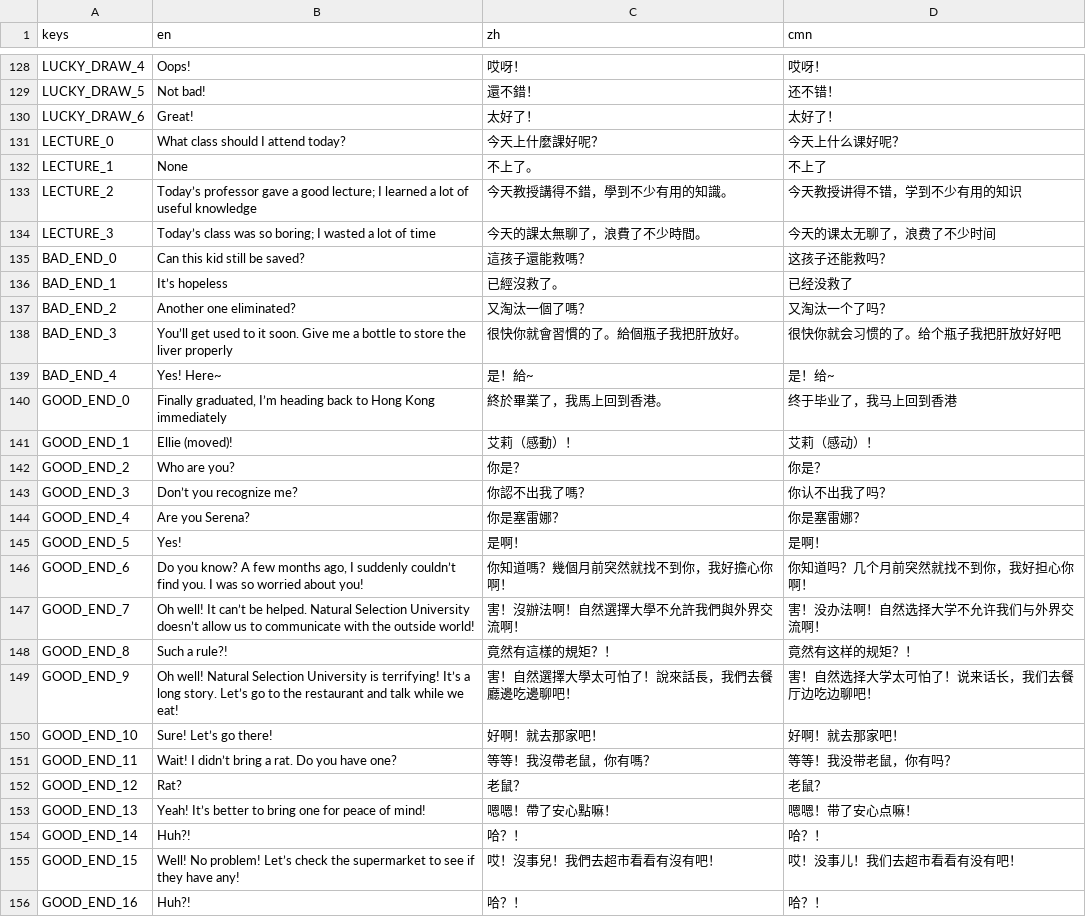
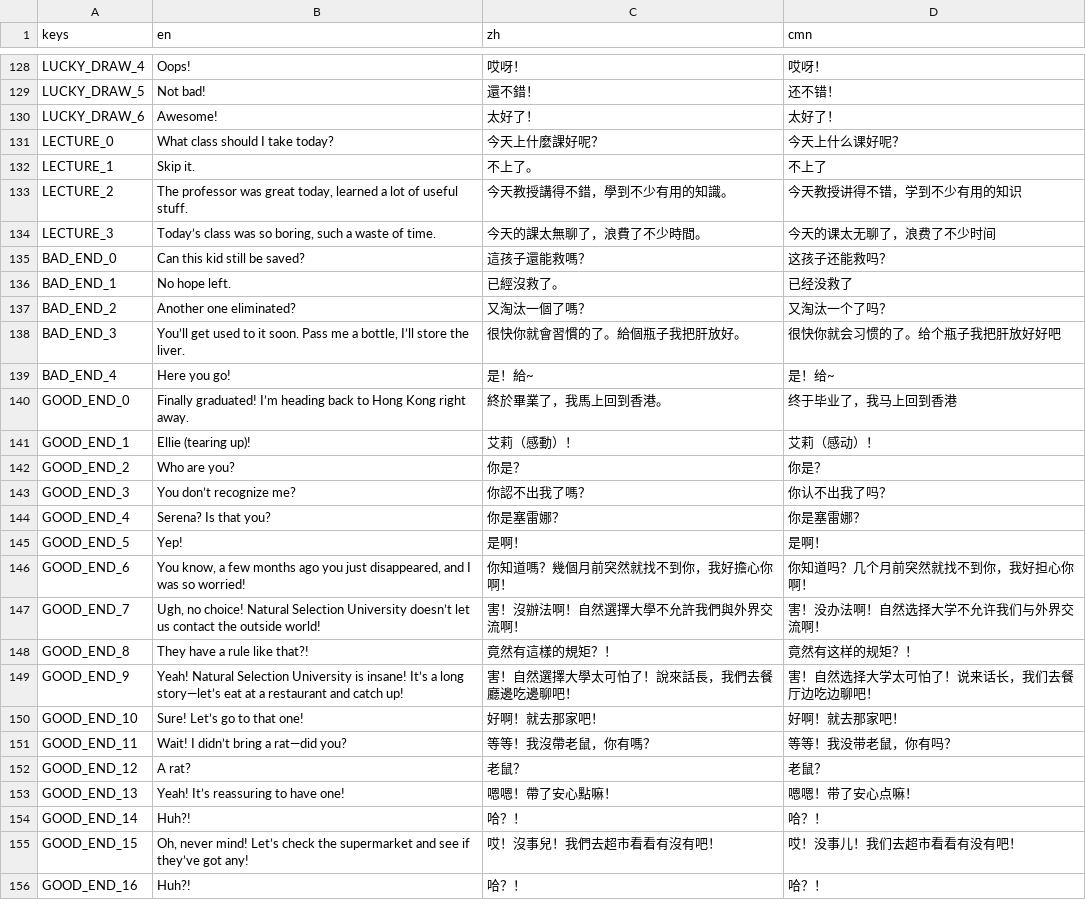
Before and after one commit to johnnycls/NaturalSelectionUniversity, a CSV file: assets/translations/translation.csv, drawn as a sheet; only a part is shown, gaps mark what is left out; the diff covers the shown part only.

```diff
--- a/assets/translations/translation.csv
+++ b/assets/translations/translation.csv
@@ -129,28 +129,28 @@ LUCKY_DRAW_4,Oops!,哎呀！,哎呀！
 LUCKY_DRAW_5,Not bad!,還不錯！,还不错！
-LUCKY_DRAW_6,Great!,太好了！,太好了！
-LECTURE_0,What class should I attend today?,今天上什麼課好呢？,今天上什么课好呢？
-LECTURE_1,None,不上了。,不上了
-LECTURE_2,Today’s professor gave a good lecture; I learned a lot of useful knowledge,今天教授講得不錯，學到不少有用的知識。,今天教授讲得不错，学到不少有用的知识
-LECTURE_3,Today’s class was so boring; I wasted a lot of time,今天的課太無聊了，浪費了不少時間。,今天的课太无聊了，浪费了不少时间
+LUCKY_DRAW_6,Awesome!,太好了！,太好了！
+LECTURE_0,What class should I take today?,今天上什麼課好呢？,今天上什么课好呢？
+LECTURE_1,Skip it.,不上了。,不上了
+LECTURE_2,"The professor was great today, learned a lot of useful stuff.",今天教授講得不錯，學到不少有用的知識。,今天教授讲得不错，学到不少有用的知识
+LECTURE_3,"Today’s class was so boring, such a waste of time.",今天的課太無聊了，浪費了不少時間。,今天的课太无聊了，浪费了不少时间
 BAD_END_0,Can this kid still be saved?,這孩子還能救嗎？,这孩子还能救吗？
-BAD_END_1,It’s hopeless,已經沒救了。,已经没救了
+BAD_END_1,No hope left.,已經沒救了。,已经没救了
 BAD_END_2,Another one eliminated?,又淘汰一個了嗎？,又淘汰一个了吗？
-BAD_END_3,You’ll get used to it soon. Give me a bottle to store the liver properly,很快你就會習慣的了。給個瓶子我把肝放好。,很快你就会习惯的了。给个瓶子我把肝放好好吧
-BAD_END_4,Yes! Here~,是！給~,是！给~
-GOOD_END_0,"Finally graduated, I’m heading back to Hong Kong immediately",終於畢業了，我馬上回到香港。,终于毕业了，我马上回到香港
-GOOD_END_1,Ellie (moved)!,艾莉（感動）！,艾莉（感动）！
+BAD_END_3,"You’ll get used to it soon. Pass me a bottle, I’ll store the liver.",很快你就會習慣的了。給個瓶子我把肝放好。,很快你就会习惯的了。给个瓶子我把肝放好好吧
+BAD_END_4,Here you go!,是！給~,是！给~
+GOOD_END_0,Finally graduated! I’m heading back to Hong Kong right away.,終於畢業了，我馬上回到香港。,终于毕业了，我马上回到香港
+GOOD_END_1,Ellie (tearing up)!,艾莉（感動）！,艾莉（感动）！
 GOOD_END_2,Who are you?,你是？,你是？
-GOOD_END_3,Don’t you recognize me?,你認不出我了嗎？,你认不出我了吗？
-GOOD_END_4,Are you Serena?,你是塞雷娜？,你是塞雷娜？
-GOOD_END_5,Yes!,是啊！,是啊！
-GOOD_END_6,"Do you know? A few months ago, I suddenly couldn’t find you. I was so worried about you!",你知道嗎？幾個月前突然就找不到你，我好擔心你啊！,你知道吗？几个月前突然就找不到你，我好担心你啊！
-GOOD_END_7,Oh well! It can’t be helped. Natural Selection University doesn’t allow us to communicate with the outside world!,害！沒辦法啊！自然選擇大學不允許我們與外界交流啊！,害！没办法啊！自然选择大学不允许我们与外界交流啊！
-GOOD_END_8,Such a rule?!,竟然有這樣的規矩？！,竟然有这样的规矩？！
-GOOD_END_9,Oh well! Natural Selection University is terrifying! It’s a long story. Let’s go to the restaurant and talk while we eat!,害！自然選擇大學太可怕了！說來話長，我們去餐廳邊吃邊聊吧！,害！自然选择大学太可怕了！说来话长，我们去餐厅边吃边聊吧！
-GOOD_END_10,Sure! Let’s go there!,好啊！就去那家吧！,好啊！就去那家吧！
-GOOD_END_11,Wait! I didn’t bring a rat. Do you have one?,等等！我沒帶老鼠，你有嗎？,等等！我没带老鼠，你有吗？
-GOOD_END_12,Rat?,老鼠？,老鼠？
-GOOD_END_13,Yeah! It’s better to bring one for peace of mind!,嗯嗯！帶了安心點嘛！,嗯嗯！带了安心点嘛！
+GOOD_END_3,You don’t recognize me?,你認不出我了嗎？,你认不出我了吗？
+GOOD_END_4,Serena? Is that you?,你是塞雷娜？,你是塞雷娜？
+GOOD_END_5,Yep!,是啊！,是啊！
+GOOD_END_6,"You know, a few months ago you just disappeared, and I was so worried!",你知道嗎？幾個月前突然就找不到你，我好擔心你啊！,你知道吗？几个月前突然就找不到你，我好担心你啊！
+GOOD_END_7,"Ugh, no choice! Natural Selection University doesn’t let us contact the outside world!",害！沒辦法啊！自然選擇大學不允許我們與外界交流啊！,害！没办法啊！自然选择大学不允许我们与外界交流啊！
+GOOD_END_8,They have a rule like that?!,竟然有這樣的規矩？！,竟然有这样的规矩？！
+GOOD_END_9,Yeah! Natural Selection University is insane! It’s a long story—let’s eat at a restaurant and catch up!,害！自然選擇大學太可怕了！說來話長，我們去餐廳邊吃邊聊吧！,害！自然选择大学太可怕了！说来话长，我们去餐厅边吃边聊吧！
+GOOD_END_10,Sure! Let’s go to that one!,好啊！就去那家吧！,好啊！就去那家吧！
+GOOD_END_11,Wait! I didn’t bring a rat—did you?,等等！我沒帶老鼠，你有嗎？,等等！我没带老鼠，你有吗？
+GOOD_END_12,A rat?,老鼠？,老鼠？
+GOOD_END_13,Yeah! It’s reassuring to have one!,嗯嗯！帶了安心點嘛！,嗯嗯！带了安心点嘛！
 GOOD_END_14,Huh?!,哈？！,哈？！
-GOOD_END_15,Well! No problem! Let’s check the supermarket to see if they have any!,哎！沒事兒！我們去超市看看有沒有吧！,哎！没事儿！我们去超市看看有没有吧！
+GOOD_END_15,"Oh, never mind! Let’s check the supermarket and see if they’ve got any!",哎！沒事兒！我們去超市看看有沒有吧！,哎！没事儿！我们去超市看看有没有吧！
 GOOD_END_16,Huh?!,哈？！,哈？！
```
Also changed, not shown: 119 edited cells elsewhere in this file, 19 other files.
